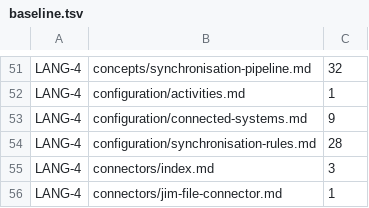
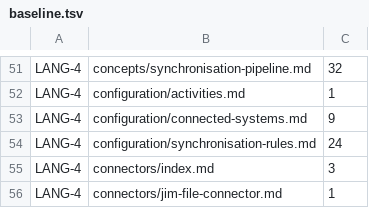
Before and after one commit to TetronIO/JIM, a TSV file: docs/.conformance/baseline.tsv, drawn as a sheet; only a part is shown, gaps mark what is left out.

```diff
--- a/docs/.conformance/baseline.tsv
+++ b/docs/.conformance/baseline.tsv
@@ -53,3 +53,3 @@ LANG-4	configuration/activities.md	1
 LANG-4	configuration/connected-systems.md	9
-LANG-4	configuration/synchronisation-rules.md	28
+LANG-4	configuration/synchronisation-rules.md	24
 LANG-4	connectors/index.md	3
```
